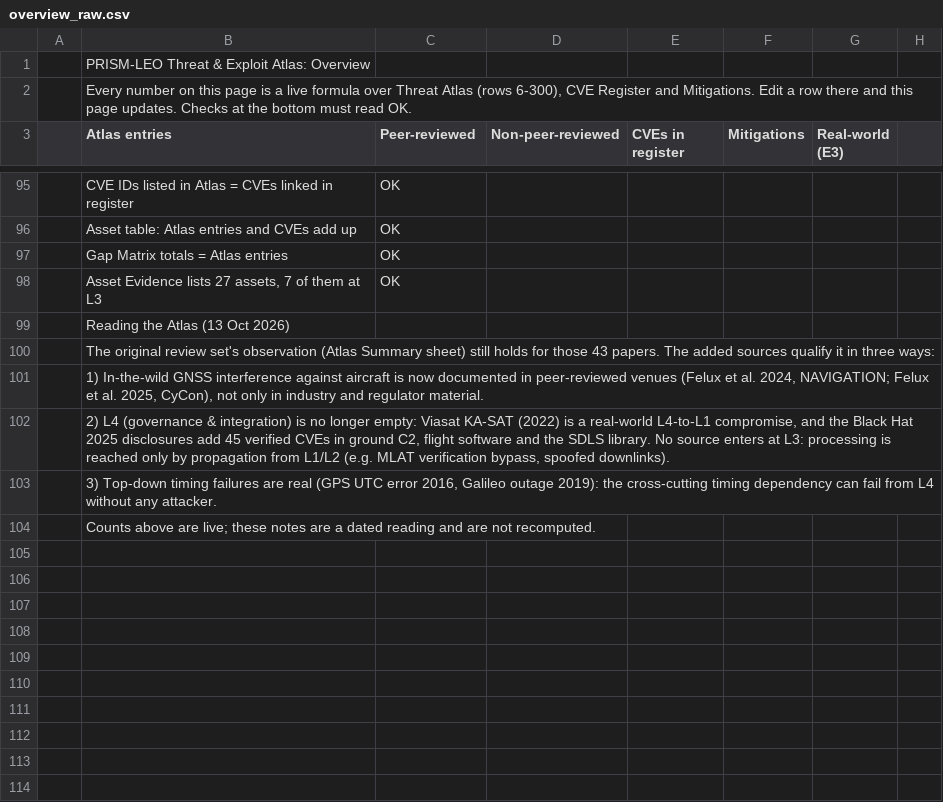
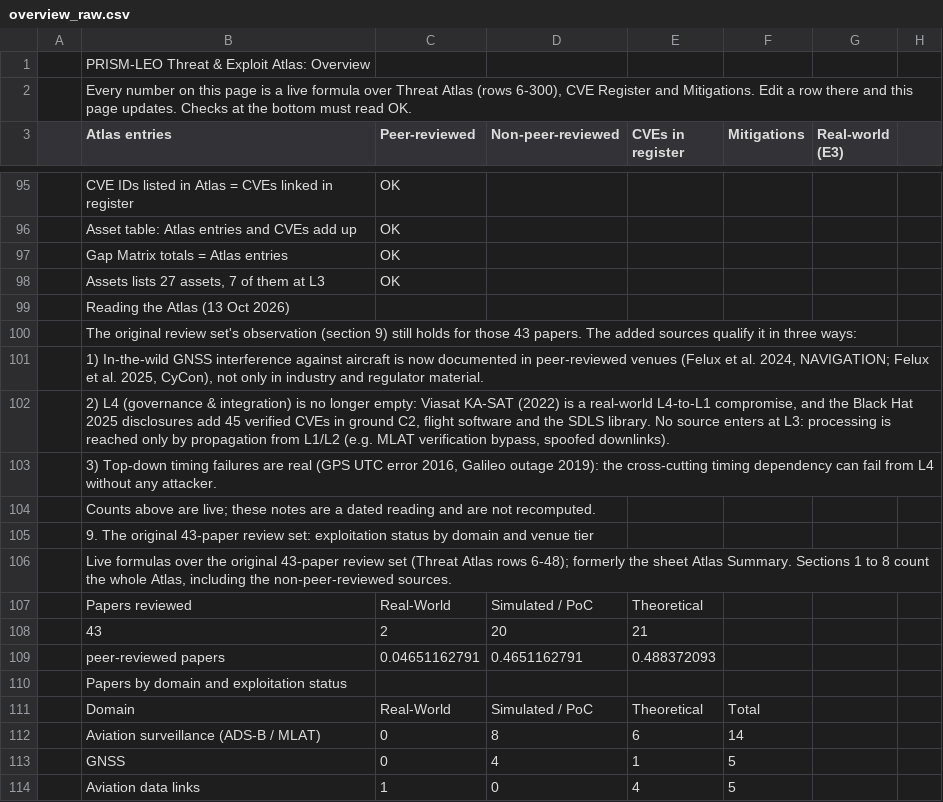
Before and after one commit to BAKROOT/leo-mlat-threat-atlas, a CSV file: data/atlas/csv/overview_raw.csv, drawn as a sheet; only a part is shown, gaps mark what is left out; the diff covers the shown part only.

Commit message:
Workbook v2.0: LEO_MLAT_Threat_Catalogue_v2_0.xlsx replaces the v1.8 copy
The file the paper names in its Availability section is now the master
workbook. Scripts, tests and READMEs point to it; CSV snapshots are
re-exported (no catalogue value changed). make check, make panel and
pytest pass on the new file.

```diff
--- a/data/atlas/csv/overview_raw.csv
+++ b/data/atlas/csv/overview_raw.csv
@@ -97,5 +97,5 @@
 ,Gap Matrix totals = Atlas entries,OK,,,,,
-,"Asset Evidence lists 27 assets, 7 of them at L3",OK,,,,,
+,"Assets lists 27 assets, 7 of them at L3",OK,,,,,
 ,Reading the Atlas (13 Oct 2026),,,,,,
-,The original review set's observation (Atlas Summary sheet) still holds for those 43 papers. The added sources qualify it in three ways:,,,,,,
+,The original review set's observation (section 9) still holds for those 43 papers. The added sources qualify it in three ways:,,,,,,
 ,"1) In-the-wild GNSS interference against aircraft is now documented in peer-reviewed venues (Felux et al. 2024, NAVIGATION; Felux et al. 2025, CyCon), not only in industry and regulator material.",,,,,,
@@ -104 +104,11 @@
 ,Counts above are live; these notes are a dated reading and are not recomputed.,,,,,,
+,9. The original 43-paper review set: exploitation status by domain and venue tier,,,,,,
+,"Live formulas over the original 43-paper review set (Threat Atlas rows 6-48); formerly the sheet Atlas Summary. Sections 1 to 8 count the whole Atlas, including the non-peer-reviewed sources.",,,,,,
+,Papers reviewed,Real-World,Simulated / PoC,Theoretical,,,
+,43,2,20,21,,,
+,peer-reviewed papers,0.04651162791,0.4651162791,0.488372093,,,
+,Papers by domain and exploitation status,,,,,,
+,Domain,Real-World,Simulated / PoC,Theoretical,Total,,
+,Aviation surveillance (ADS-B / MLAT),0,8,6,14,,
+,GNSS,0,4,1,5,,
+,Aviation data links,1,0,4,5,,
```
Also changed, not shown: 14 added rows and 1 edited cell elsewhere in this file, data/atlas/csv/gap_matrix_raw.csv, data/catalogue/csv/asset_register_27.csv, 23 other files.
